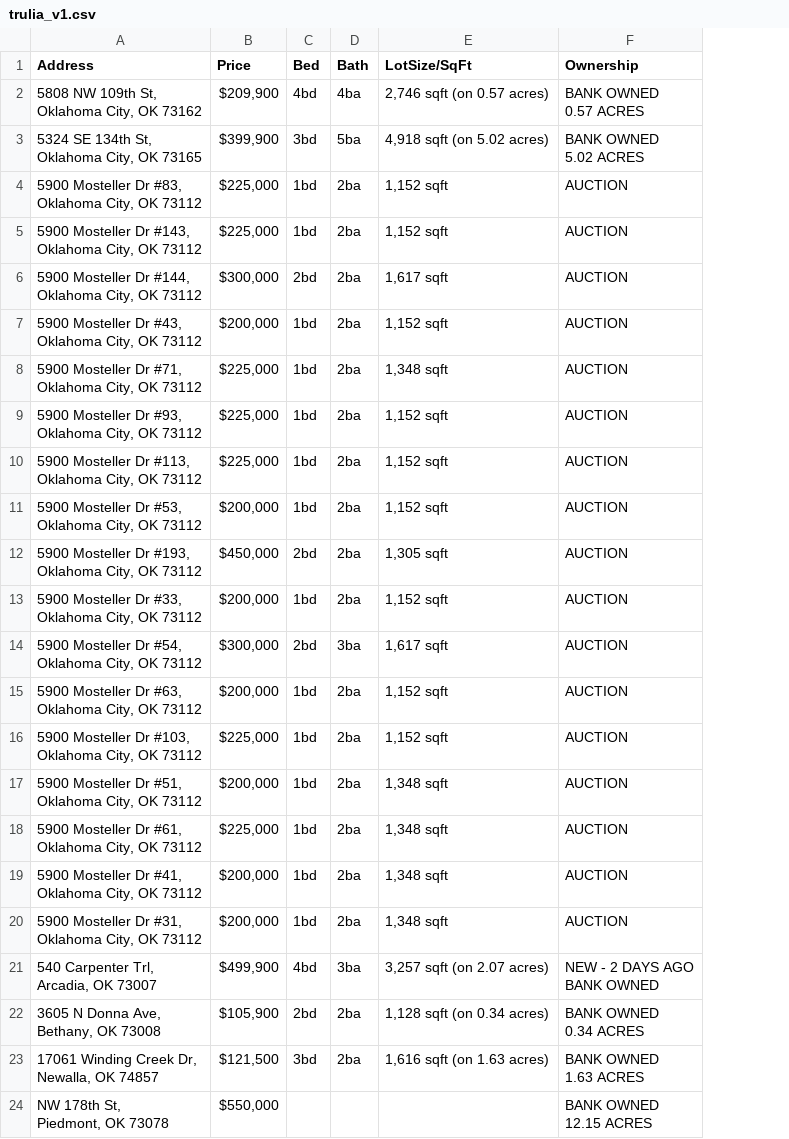
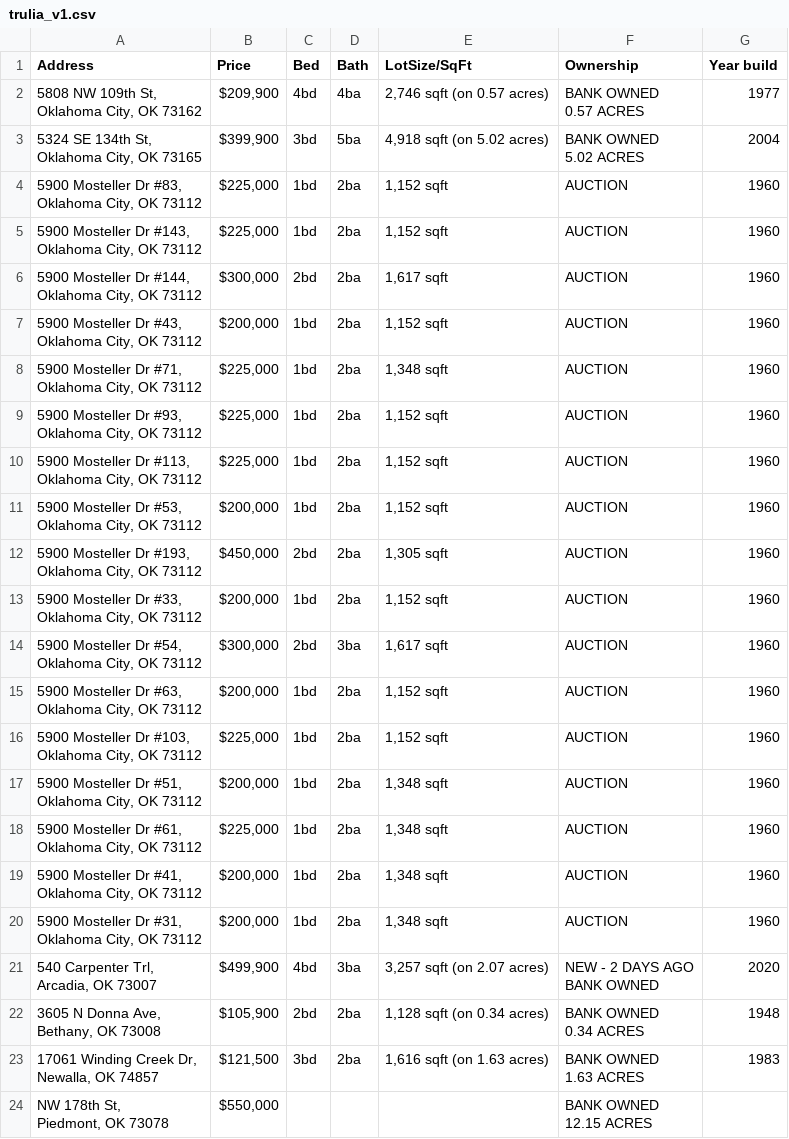
Before and after one commit to gandhali-munshi/predictinghomeprices, a CSV file: Raw Data/trulia_v1.csv, drawn as a sheet; the diff names each change by its address in the sheet, - before the commit and + after, or states it on an @@ line.

Commit message:
Moved and Cleaned Data
Got the raw files moved into a single directory and began the transformation and cleaning process

```diff
--- a/Raw Data/trulia_v1.csv
+++ b/Raw Data/trulia_v1.csv
+column G (Year build), rows 2-23: 1977 | 2004 | 1960 | 1960 | 1960 | 1960 | 1960 | 1960 | 1960 | 1960 | 1960 | 1960 | 1960 | 1960 | 1960 | 1960 | 1960 | 1960 | 1960 | 2020 | 1948 | 1983
```
Also changed, not shown: Raw Data/trulia_v1_otherlisting.csv, 5 other files.
